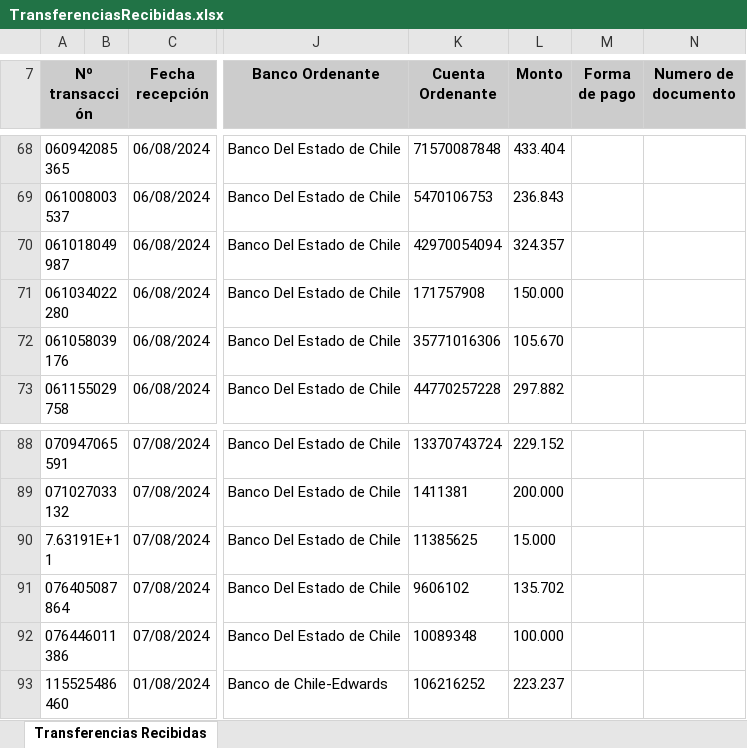
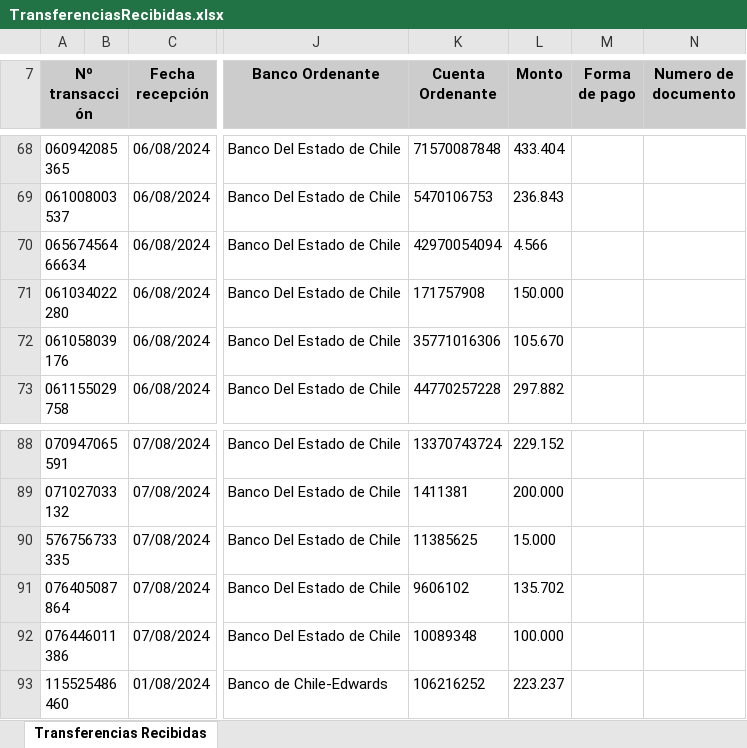
Before and after one commit to Barrolas/sym_conciliaciones, an Excel workbook: TransferenciasRecibidas.xlsx, sheet Transferencias Recibidas, drawn as a sheet; only a part is shown, gaps mark what is left out; values as stored, in another font and other column widths than the file's, no borders; charts and pictures not drawn; the diff names each change by its address in the sheet, - before the commit and + after, or states it on an @@ line.

```diff
--- a/TransferenciasRecibidas.xlsx (sheet Transferencias Recibidas)
+++ b/TransferenciasRecibidas.xlsx (sheet Transferencias Recibidas)
-A70 (Nº transacción): 061018049987
+A70 (Nº transacción): 06567456466634
-L70 (Monto): 324.357
+L70 (Monto): 4.566
-A90 (Nº transacción): 7.63191E+11
+A90 (Nº transacción): 576756733335
```
Also changed, not shown: 5 other files.
